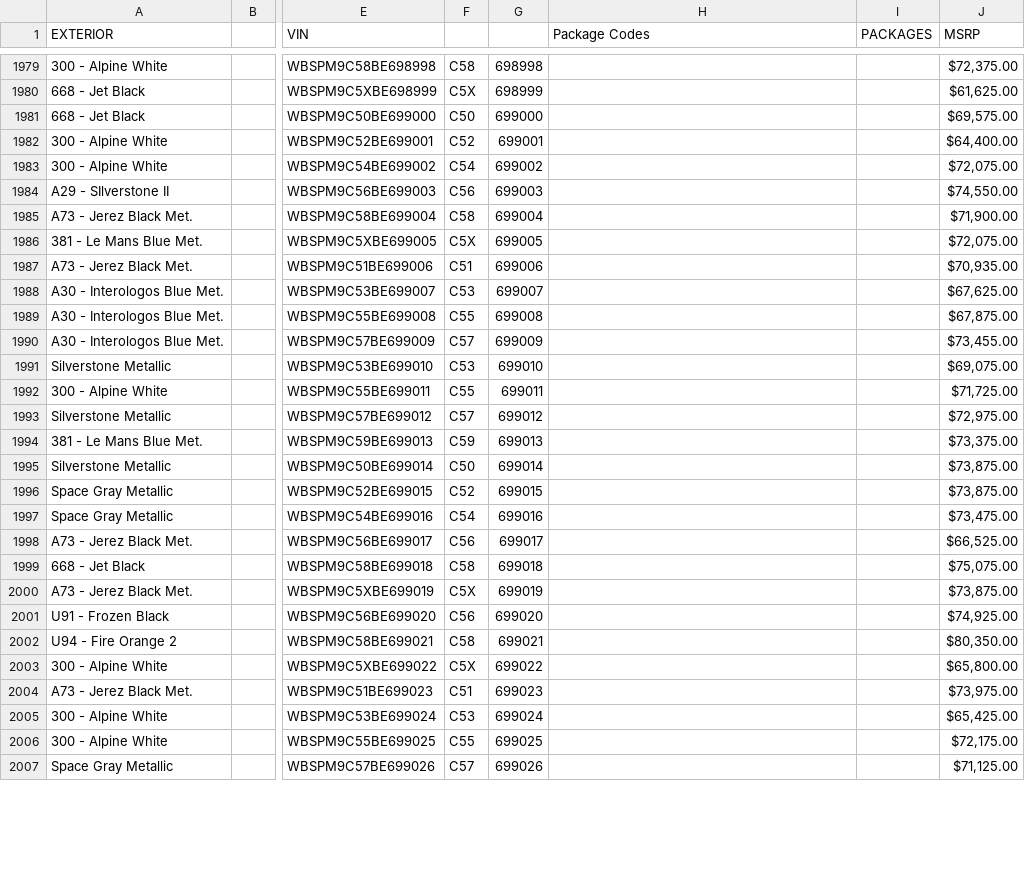
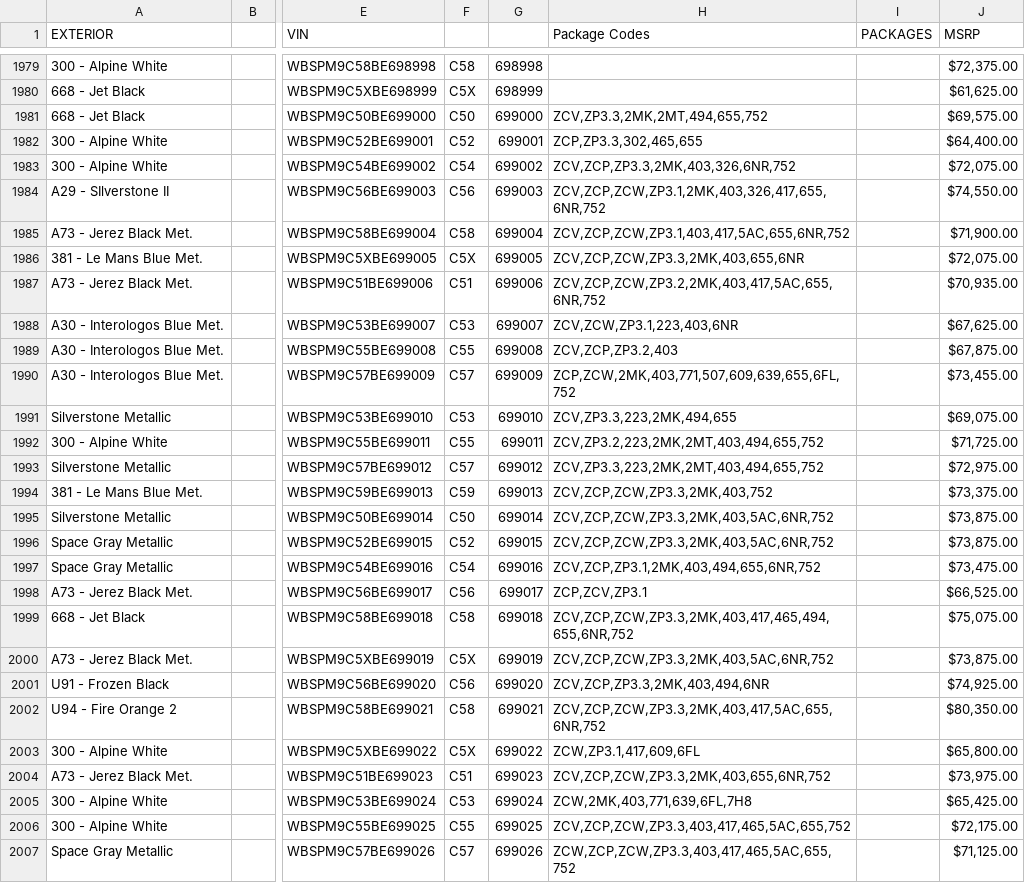
Before and after one commit to Sman19/Functioning-Website, a CSV file: main.csv, drawn as a sheet; only a part is shown, gaps mark what is left out; the diff covers the shown part only; the diff names each change by its address in the sheet, - before the commit and + after, or states it on an @@ line.

Commit message:
Add files via upload

```diff
--- a/main.csv
+++ b/main.csv
-H1981 (Package Codes): (empty)
+H1981 (Package Codes): ZCV,ZP3.3,2MK,2MT,494,655,752
-H1982 (Package Codes): (empty)
+H1982 (Package Codes): ZCP,ZP3.3,302,465,655
-H1983 (Package Codes): (empty)
+H1983 (Package Codes): ZCV,ZCP,ZP3.3,2MK,403,326,6NR,752
-H1984 (Package Codes): (empty)
+H1984 (Package Codes): ZCV,ZCP,ZCW,ZP3.1,2MK,403,326,417,655,6NR,752
-H1985 (Package Codes): (empty)
+H1985 (Package Codes): ZCV,ZCP,ZCW,ZP3.1,403,417,5AC,655,6NR,752
-H1986 (Package Codes): (empty)
+H1986 (Package Codes): ZCV,ZCP,ZCW,ZP3.3,2MK,403,655,6NR
-H1987 (Package Codes): (empty)
+H1987 (Package Codes): ZCV,ZCP,ZCW,ZP3.2,2MK,403,417,5AC,655,6NR,752
-H1988 (Package Codes): (empty)
+H1988 (Package Codes): ZCV,ZCW,ZP3.1,223,403,6NR
-H1989 (Package Codes): (empty)
+H1989 (Package Codes): ZCV,ZCP,ZP3.2,403
-H1990 (Package Codes): (empty)
+H1990 (Package Codes): ZCP,ZCW,2MK,403,771,507,609,639,655,6FL,752
-H1991 (Package Codes): (empty)
+H1991 (Package Codes): ZCV,ZP3.3,223,2MK,494,655
-H1992 (Package Codes): (empty)
+H1992 (Package Codes): ZCV,ZP3.2,223,2MK,2MT,403,494,655,752
-H1993 (Package Codes): (empty)
+H1993 (Package Codes): ZCV,ZP3.3,223,2MK,2MT,403,494,655,752
-H1994 (Package Codes): (empty)
+H1994 (Package Codes): ZCV,ZCP,ZCW,ZP3.3,2MK,403,752
-H1995:H1996 (Package Codes): (empty)
+H1995:H1996 (Package Codes): ZCV,ZCP,ZCW,ZP3.3,2MK,403,5AC,6NR,752
-H1997 (Package Codes): (empty)
+H1997 (Package Codes): ZCV,ZCP,ZP3.1,2MK,403,494,655,6NR,752
-H1998 (Package Codes): (empty)
+H1998 (Package Codes): ZCP,ZCV,ZP3.1
-H1999 (Package Codes): (empty)
+H1999 (Package Codes): ZCV,ZCP,ZCW,ZP3.3,2MK,403,417,465,494,655,6NR,752
-H2000 (Package Codes): (empty)
+H2000 (Package Codes): ZCV,ZCP,ZCW,ZP3.3,2MK,403,5AC,6NR,752
-H2001 (Package Codes): (empty)
+H2001 (Package Codes): ZCV,ZCP,ZP3.3,2MK,403,494,6NR
-H2002 (Package Codes): (empty)
+H2002 (Package Codes): ZCV,ZCP,ZCW,ZP3.3,2MK,403,417,5AC,655,6NR,752
-H2003 (Package Codes): (empty)
+H2003 (Package Codes): ZCW,ZP3.1,417,609,6FL
-H2004 (Package Codes): (empty)
+H2004 (Package Codes): ZCV,ZCP,ZCW,ZP3.3,2MK,403,655,6NR,752
-H2005 (Package Codes): (empty)
+H2005 (Package Codes): ZCW,2MK,403,771,639,6FL,7H8
-H2006 (Package Codes): (empty)
+H2006 (Package Codes): ZCV,ZCP,ZCW,ZP3.3,403,417,465,5AC,655,752
-H2007 (Package Codes): (empty)
+H2007 (Package Codes): ZCW,ZCP,ZCW,ZP3.3,403,417,465,5AC,655,752
```
Also changed, not shown: 24 edited cells elsewhere in this file.
